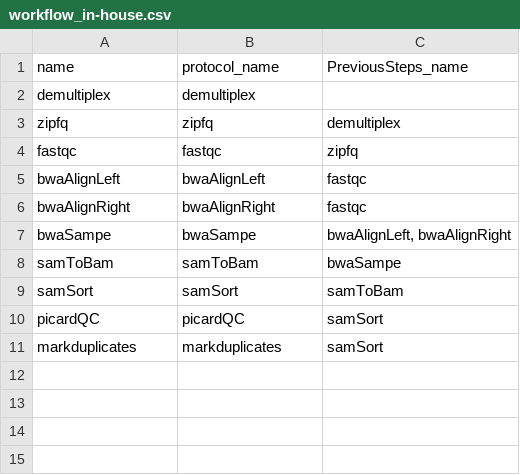
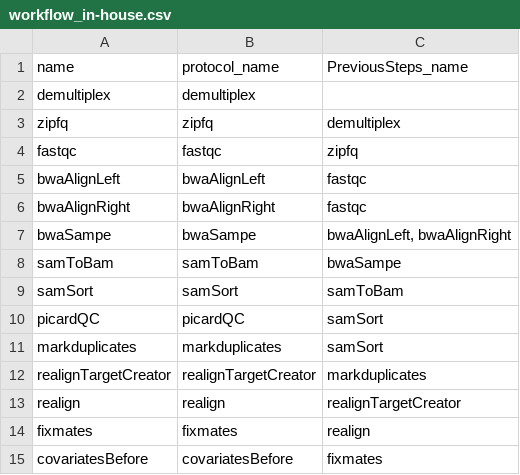
Before and after one commit to molgenis/molgenis-legacy, a CSV file: modules/compute/org/molgenis/compute/workflows/workflow_in-house.csv, drawn as a sheet; the diff names each change by its address in the sheet, - before the commit and + after, or states it on an @@ line.

```diff
--- a/modules/compute/org/molgenis/compute/workflows/workflow_in-house.csv
+++ b/modules/compute/org/molgenis/compute/workflows/workflow_in-house.csv
+row 12: realignTargetCreator | realignTargetCreator | markduplicates
+row 13: realign | realign | realignTargetCreator
+row 14: fixmates | fixmates | realign
+row 15: covariatesBefore | covariatesBefore | fixmates
```
Also changed, not shown: modules/compute/org/molgenis/compute/workflows/in-house_parameters.csv, 13 other files.
